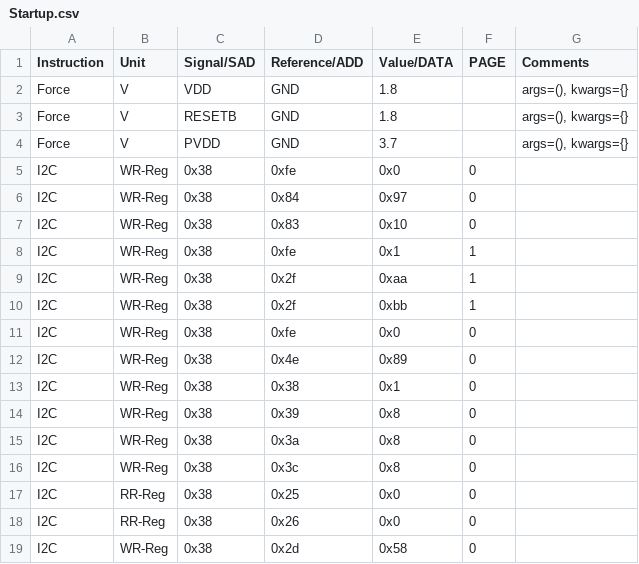
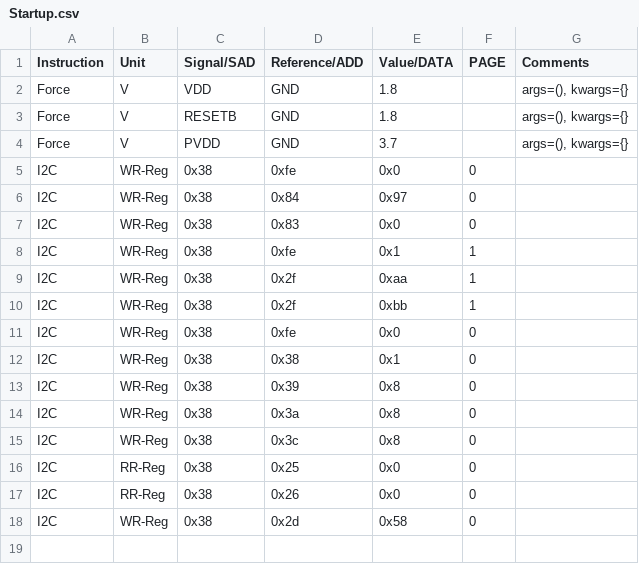
Before and after one commit to HarishKumarSedu/Aerodyne, a CSV file: Procedures/ate/Startup.csv, drawn as a sheet.

```diff
--- a/Procedures/ate/Startup.csv
+++ b/Procedures/ate/Startup.csv
@@ -6,3 +6,3 @@ I2C,WR-Reg,0x38,0xfe,0x0,0,
 I2C,WR-Reg,0x38,0x84,0x97,0,
-I2C,WR-Reg,0x38,0x83,0x10,0,
+I2C,WR-Reg,0x38,0x83,0x0,0,
 I2C,WR-Reg,0x38,0xfe,0x1,1,
@@ -11,3 +11,2 @@ I2C,WR-Reg,0x38,0x2f,0xbb,1,
 I2C,WR-Reg,0x38,0xfe,0x0,0,
-I2C,WR-Reg,0x38,0x4e,0x89,0,
 I2C,WR-Reg,0x38,0x38,0x1,0,
```
Also changed, not shown: 3 other files.
